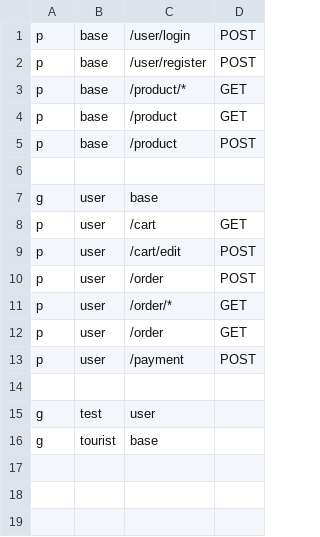
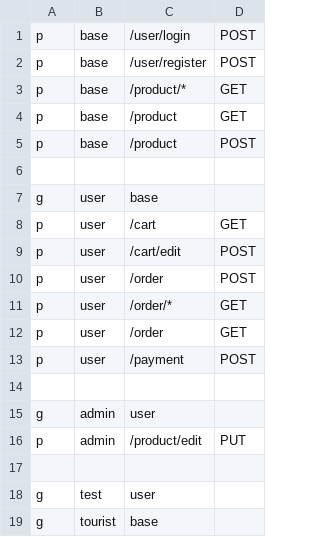
Before and after one commit to doutokk/doutok, a CSV file: app/auth/infra/casbin/auth_policy.csv, drawn as a sheet.

Commit message:
feat：admin可以编辑商品

```diff
--- a/app/auth/infra/casbin/auth_policy.csv
+++ b/app/auth/infra/casbin/auth_policy.csv
@@ -14,2 +14,5 @@ p, user, /payment, POST
 
+g, admin, user
+p, admin, /product/edit, PUT
+
 g, test, user
```
Also changed, not shown: 1 other file.
